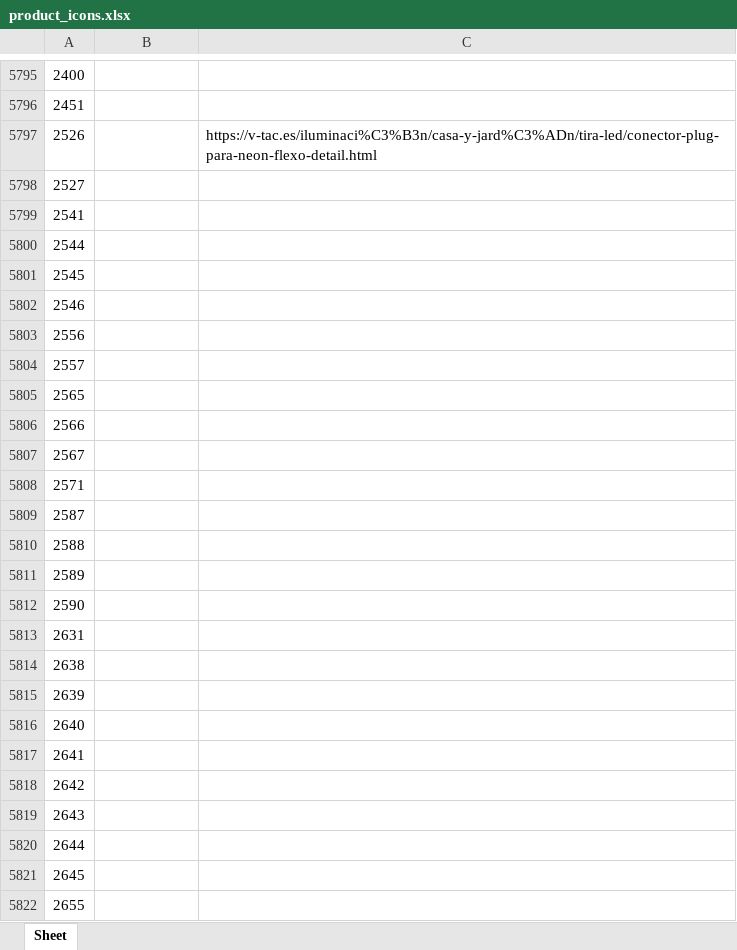
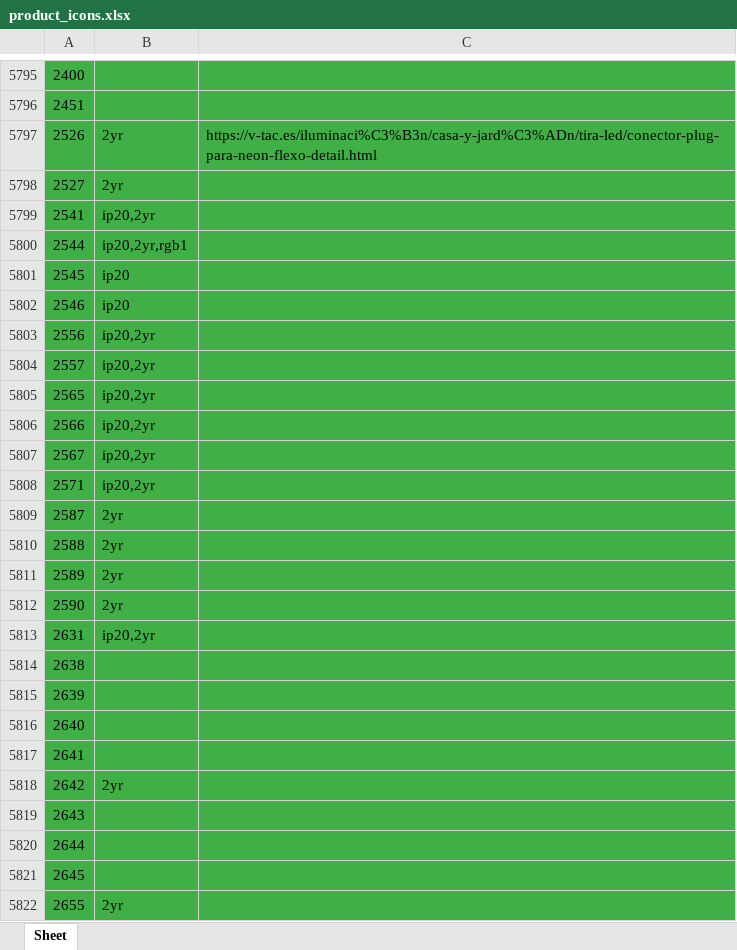
Before and after one commit to djxmeel/optima-scrapper, an Excel workbook: data/common/excel/product_icons.xlsx, sheet Sheet, drawn as a sheet; only a part is shown, gaps mark what is left out; values as stored, in another font and other column widths than the file's, no borders; the diff covers the shown part only; the diff names each change by its address in the sheet, - before the commit and + after, or states it on an @@ line.

```diff
--- a/data/common/excel/product_icons.xlsx (sheet Sheet)
+++ b/data/common/excel/product_icons.xlsx (sheet Sheet)
-A5795:C5822 fill: none
+A5795:C5822 fill: #3FAF46
-B5797:B5798: (empty)
+B5797:B5798: 2yr
-B5799: (empty)
+B5799: ip20,2yr
-B5800: (empty)
+B5800: ip20,2yr,rgb1
-B5801:B5802: (empty)
+B5801:B5802: ip20
-B5803:B5808: (empty)
+B5803:B5808: ip20,2yr
-B5809:B5812: (empty)
+B5809:B5812: 2yr
-B5813: (empty)
+B5813: ip20,2yr
-B5818: (empty)
+B5818: 2yr
-B5822: (empty)
+B5822: 2yr
```
Also changed, not shown: 495 edited cells and cell formats elsewhere in this sheet, 1 other file.
